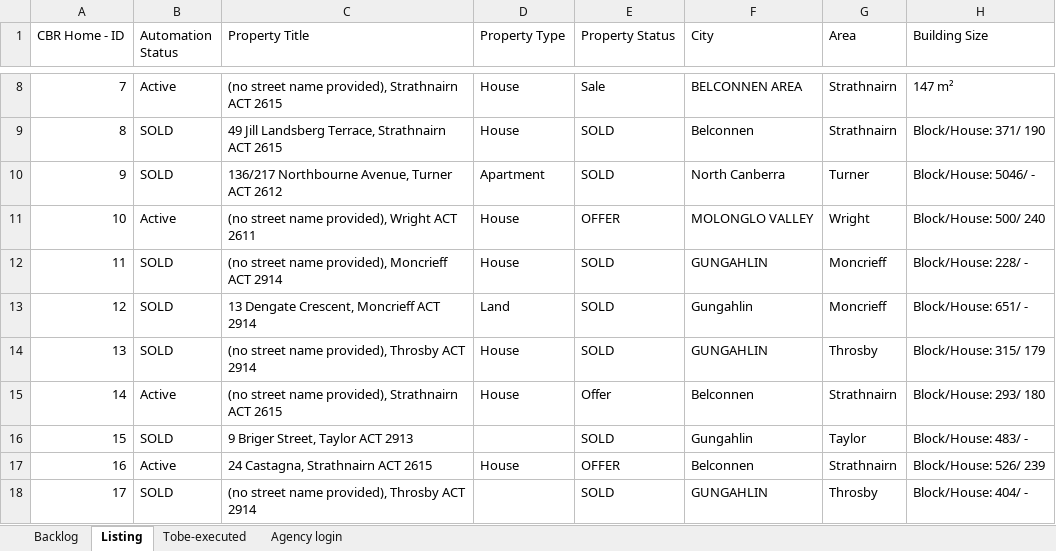
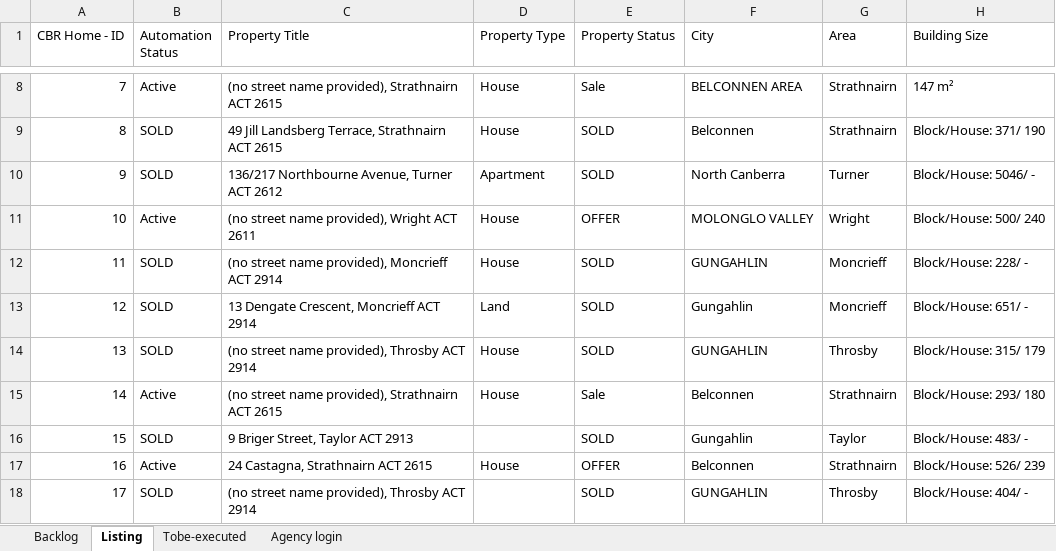
Before and after one commit to ynotcanberra/777Homes-business, an Excel workbook: src/main/resources/InputTestdata/Listing details.xlsx, sheet Listing, drawn as a sheet; only a part is shown, gaps mark what is left out; values as stored, in another font and other column widths than the file's, no cell formats; conditional formats not drawn; the diff covers the shown part only; the diff names each change by its address in the sheet, - before the commit and + after, or states it on an @@ line.

```diff
--- a/src/main/resources/InputTestdata/Listing details.xlsx (sheet Listing)
+++ b/src/main/resources/InputTestdata/Listing details.xlsx (sheet Listing)
-E15 (Property Status): Offer
+E15 (Property Status): Sale
```
Also changed, not shown: 2 added rows and 5 edited cells elsewhere in this sheet, sheet Backlog, cell formats.
